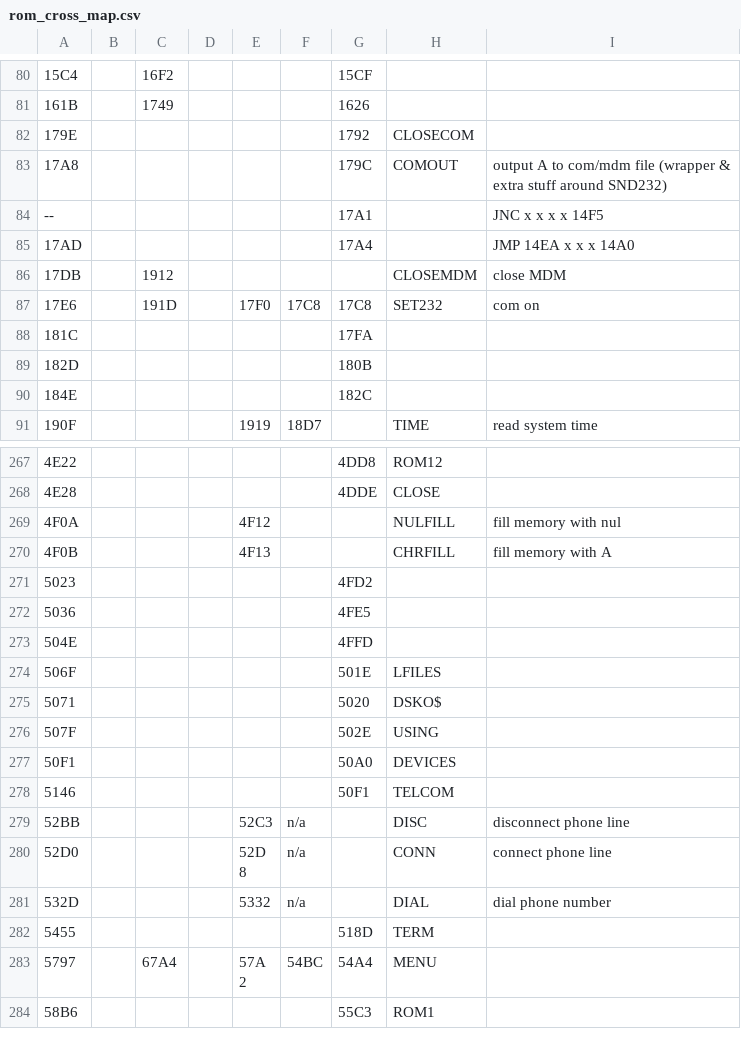
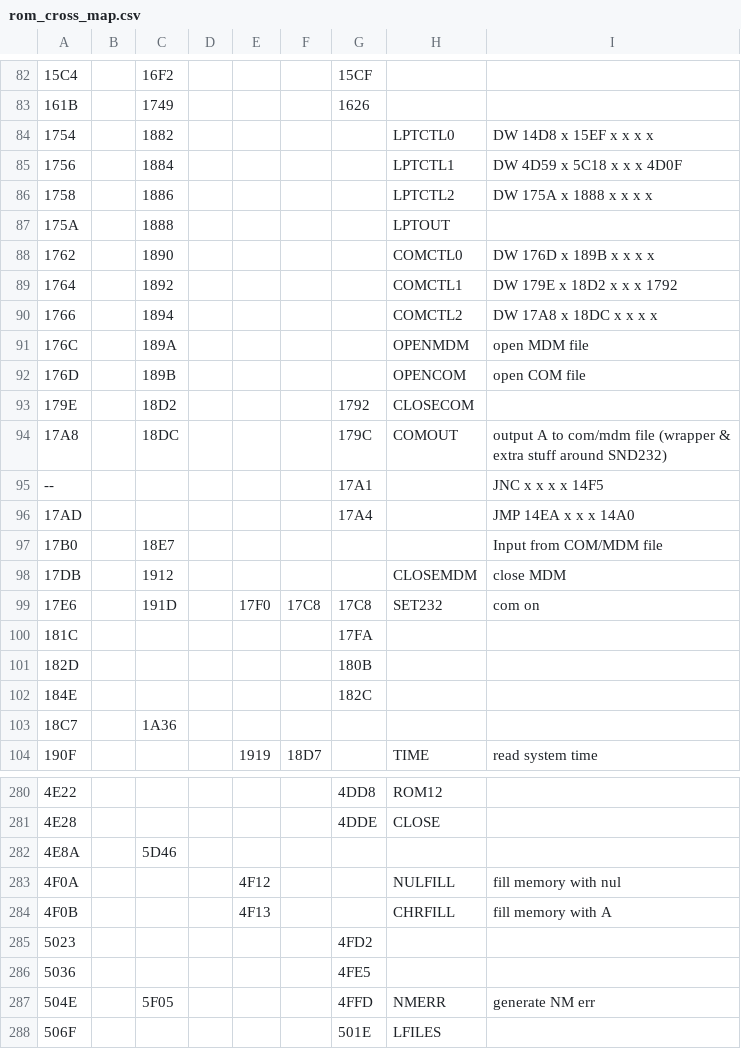
Before and after one commit to bkw777/m100_dev, a CSV file: rom_cross_map.csv, drawn as a sheet; only a part is shown, gaps mark what is left out; the shorter side is filled out with more unchanged rows; the diff covers the shown part only.

```diff
--- a/rom_cross_map.csv
+++ b/rom_cross_map.csv
@@ -81,6 +83,16 @@
 161B,,1749,,,,1626,,
-179E,,,,,,1792,CLOSECOM,
-17A8,,,,,,179C,COMOUT,output A to com/mdm file (wrapper & extra stuff around SND232)
+1754,,1882,,,,,LPTCTL0,DW 14D8 x 15EF x x x x
+1756,,1884,,,,,LPTCTL1,DW 4D59 x 5C18 x x x 4D0F
+1758,,1886,,,,,LPTCTL2,DW 175A x 1888 x x x x
+175A,,1888,,,,,LPTOUT,
+1762,,1890,,,,,COMCTL0,DW 176D x 189B x x x x
+1764,,1892,,,,,COMCTL1,DW 179E x 18D2 x x x 1792
+1766,,1894,,,,,COMCTL2,DW 17A8 x 18DC x x x x
+176C,,189A,,,,,OPENMDM,open MDM file
+176D,,189B,,,,,OPENCOM,open COM file
+179E,,18D2,,,,1792,CLOSECOM,
+17A8,,18DC,,,,179C,COMOUT,output A to com/mdm file (wrapper & extra stuff around SND232)
 --,,,,,,17A1,,JNC x x x x 14F5
 17AD,,,,,,17A4,,JMP 14EA x x x 14A0
+17B0,,18E7,,,,,,Input from COM/MDM file
 17DB,,1912,,,,,CLOSEMDM,close MDM
@@ -90,2 +102,3 @@
 184E,,,,,,182C,,
+18C7,,1A36,,,,,,
 190F,,,,1919,18D7,,TIME,read system time
@@ -268,2 +281,3 @@
 4E28,,,,,,4DDE,CLOSE,
+4E8A,,5D46,,,,,,
 4F0A,,,,4F12,,,NULFILL,fill memory with nul
@@ -272,3 +286,3 @@
 5036,,,,,,4FE5,,
-504E,,,,,,4FFD,,
+504E,,5F05,,,,4FFD,NMERR,generate NM err
 506F,,,,,,501E,LFILES,
```
Also changed, not shown: 2 added rows and 32 edited cells elsewhere in this file, 1 other file.
